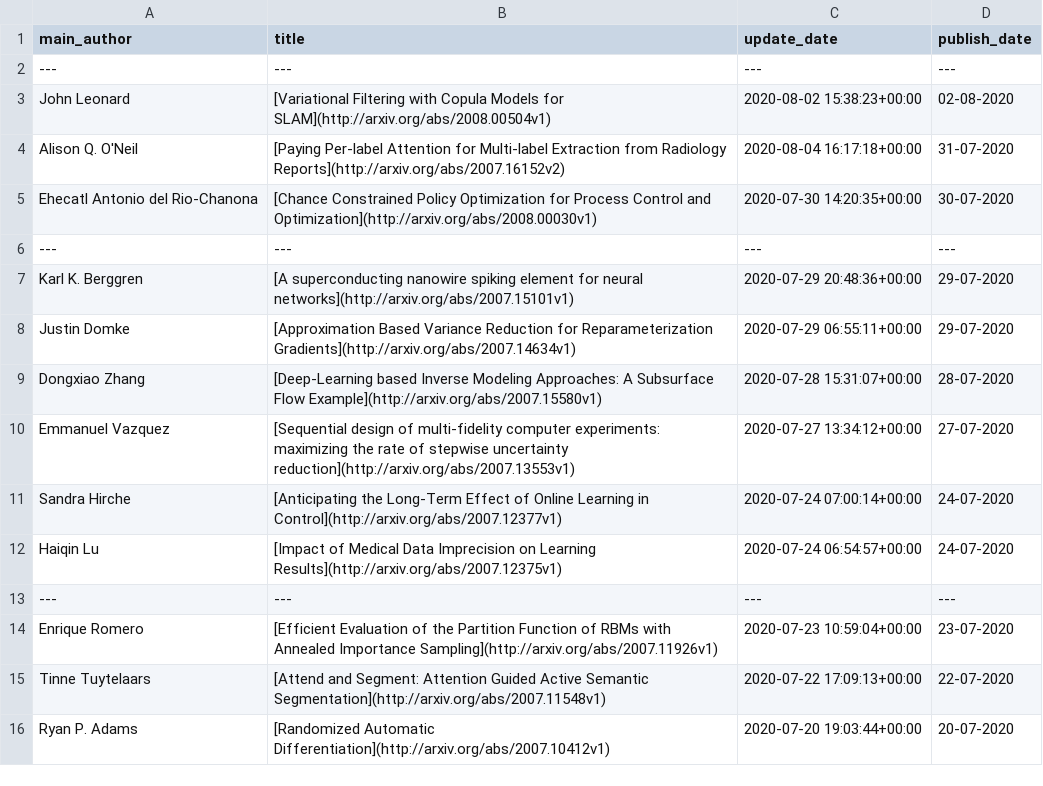
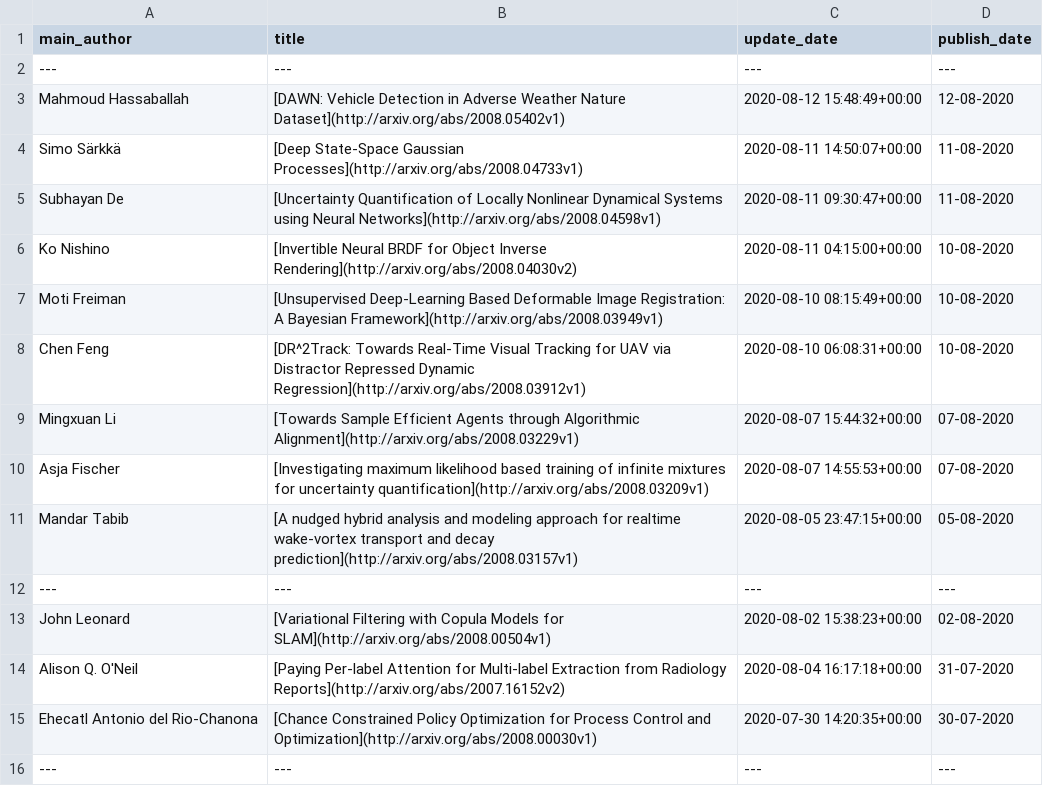
Before and after one commit to egstatsml/arxivsearch, a CSV file: mcmc/readme_df.csv, drawn as a sheet; only a part is shown; the shorter side is filled out with more unchanged rows.

```diff
--- a/mcmc/readme_df.csv
+++ b/mcmc/readme_df.csv
@@ -2,2 +2,12 @@ main_author|title|update_date|publish_date
 ---|---|---|---
+Mahmoud Hassaballah|[DAWN: Vehicle Detection in Adverse Weather Nature Dataset](http://arxiv.org/abs/2008.05402v1)|2020-08-12 15:48:49+00:00|12-08-2020
+Simo Särkkä|[Deep State-Space Gaussian Processes](http://arxiv.org/abs/2008.04733v1)|2020-08-11 14:50:07+00:00|11-08-2020
+Subhayan De|[Uncertainty Quantification of Locally Nonlinear Dynamical Systems using   Neural Networks](http://arxiv.org/abs/2008.04598v1)|2020-08-11 09:30:47+00:00|11-08-2020
+Ko Nishino|[Invertible Neural BRDF for Object Inverse Rendering](http://arxiv.org/abs/2008.04030v2)|2020-08-11 04:15:00+00:00|10-08-2020
+Moti Freiman|[Unsupervised Deep-Learning Based Deformable Image Registration: A   Bayesian Framework](http://arxiv.org/abs/2008.03949v1)|2020-08-10 08:15:49+00:00|10-08-2020
+Chen Feng|[DR^2Track: Towards Real-Time Visual Tracking for UAV via Distractor   Repressed Dynamic Regression](http://arxiv.org/abs/2008.03912v1)|2020-08-10 06:08:31+00:00|10-08-2020
+Mingxuan Li|[Towards Sample Efficient Agents through Algorithmic Alignment](http://arxiv.org/abs/2008.03229v1)|2020-08-07 15:44:32+00:00|07-08-2020
+Asja Fischer|[Investigating maximum likelihood based training of infinite mixtures for   uncertainty quantification](http://arxiv.org/abs/2008.03209v1)|2020-08-07 14:55:53+00:00|07-08-2020
+Mandar Tabib|[A nudged hybrid analysis and modeling approach for realtime wake-vortex   transport and decay prediction](http://arxiv.org/abs/2008.03157v1)|2020-08-05 23:47:15+00:00|05-08-2020
+---|---|---|---
 John Leonard|[Variational Filtering with Copula Models for SLAM](http://arxiv.org/abs/2008.00504v1)|2020-08-02 15:38:23+00:00|02-08-2020
```
Also changed, not shown: mcmc/new_df.csv, 5 other files.
